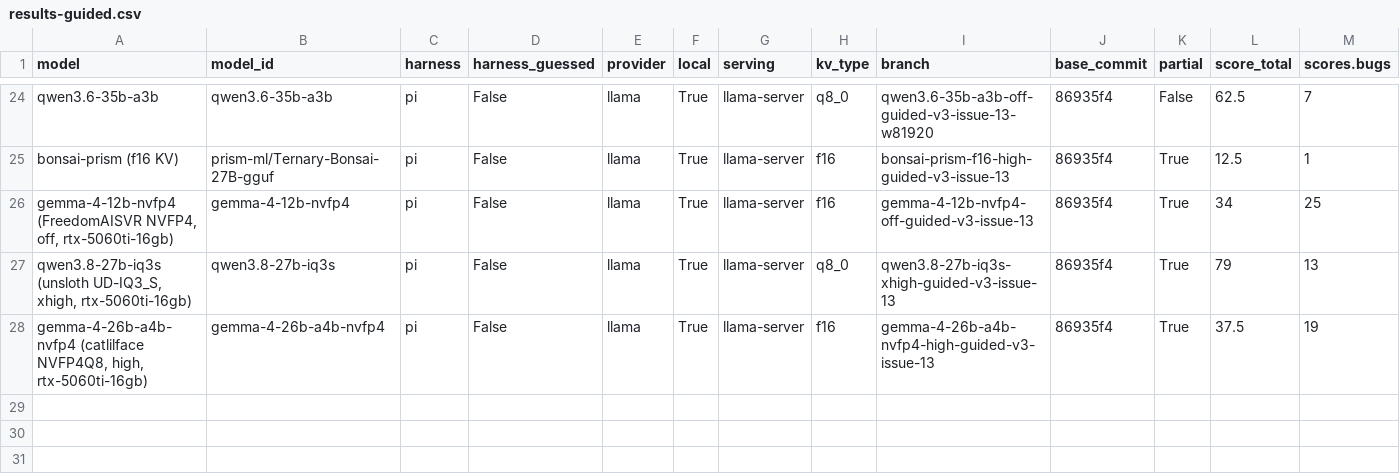
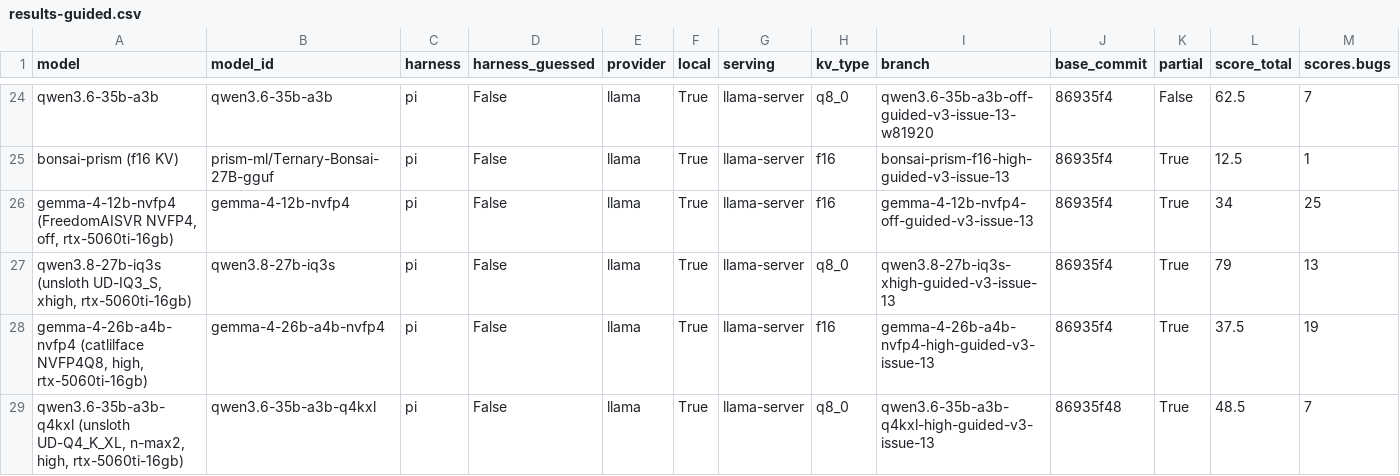
Before and after one commit to irae/mendel, a CSV file: benchmark/results-guided.csv, drawn as a sheet; only a part is shown, gaps mark what is left out; rows hold the shown columns only; the diff names each change by its address in the sheet, - before the commit and + after, or states it on an @@ line.

```diff
--- a/benchmark/results-guided.csv
+++ b/benchmark/results-guided.csv
+row 29: qwen3.6-35b-a3b-q4kxl (unsloth UD-Q4_K_XL, n-max2, high, rtx-5060ti-16gb) | qwen3.6-35b-a3b-q4kxl | pi | False | llama | True | llama-server | q8_0 | qwen3.6-35b-a3b-q4kxl-high-guided-v3-issue-13 | 86935f48 | True | 48.5 | 7
```
Also changed, not shown: 2 other files.
